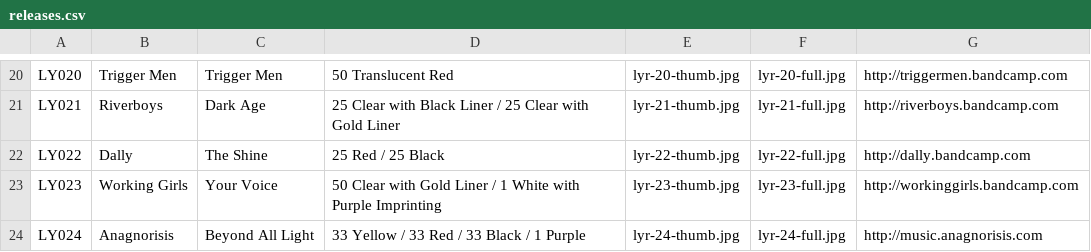
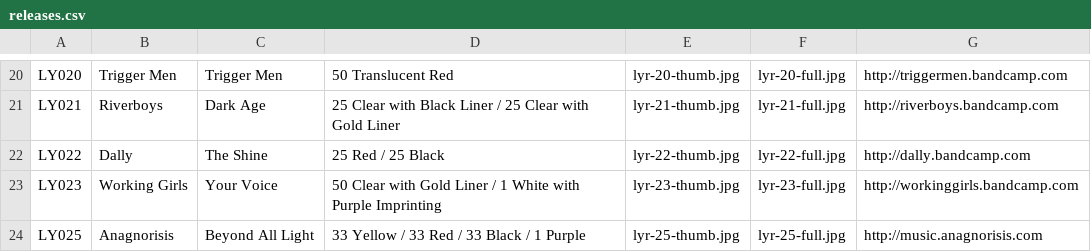
Before and after one commit to jessesquires/likeyoungrecords, a CSV file: bootstrap-photo-grid/releases.csv, drawn as a sheet; only a part is shown, gaps mark what is left out.

```diff
--- a/bootstrap-photo-grid/releases.csv
+++ b/bootstrap-photo-grid/releases.csv
@@ -23,2 +23,2 @@ LY022,Dally,The Shine,25 Red / 25 Black,lyr-22-thumb.jpg,lyr-22-full.jpg,http://
 LY023,Working Girls,Your Voice,50 Clear with Gold Liner / 1 White with Purple Imprinting,lyr-23-thumb.jpg,lyr-23-full.jpg,http://workinggirls.bandcamp.com
-LY024,Anagnorisis,Beyond All Light,33 Yellow / 33 Red / 33 Black / 1 Purple,lyr-24-thumb.jpg,lyr-24-full.jpg,http://music.anagnorisis.com
+LY025,Anagnorisis,Beyond All Light,33 Yellow / 33 Red / 33 Black / 1 Purple,lyr-25-thumb.jpg,lyr-25-full.jpg,http://music.anagnorisis.com
```
Also changed, not shown: 2 other files.
